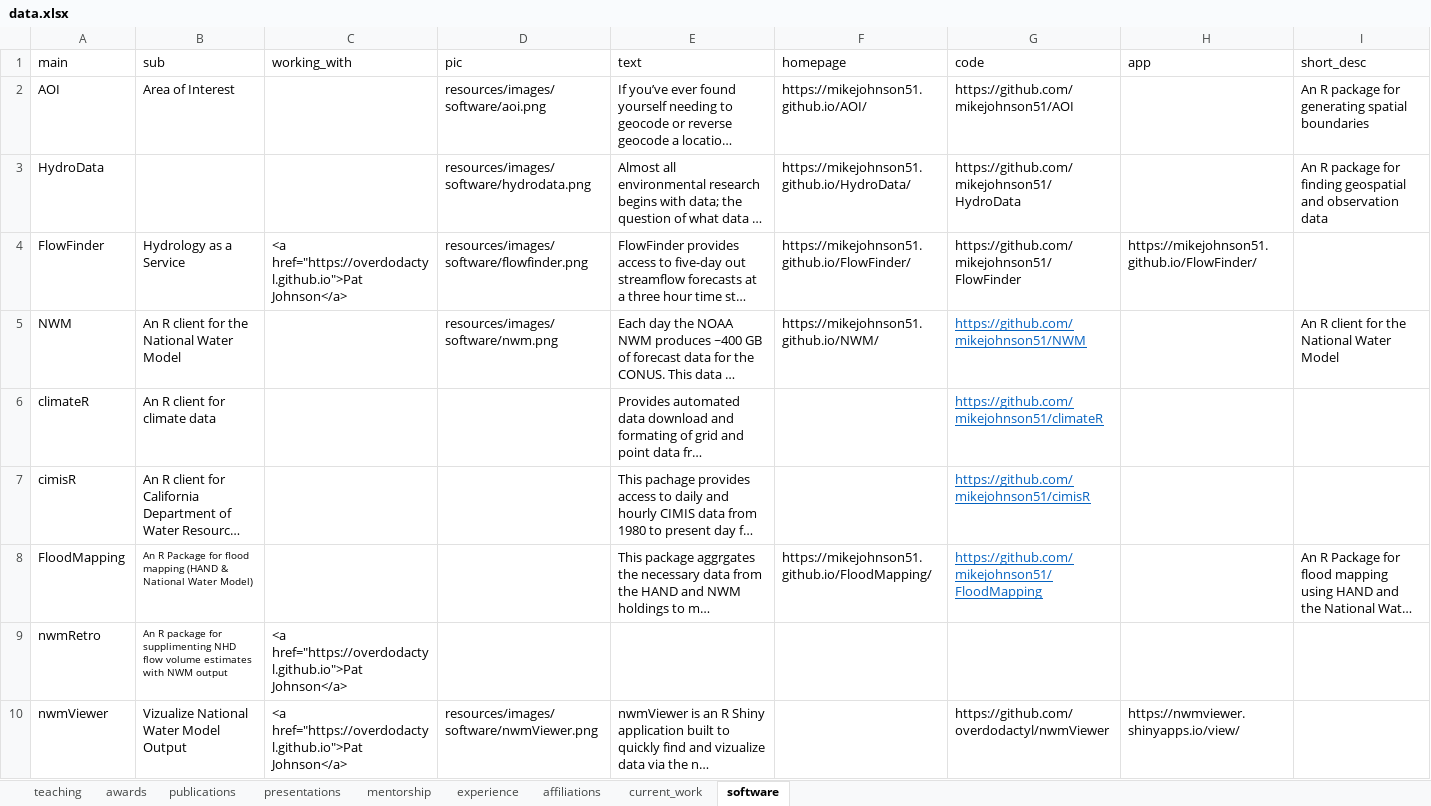
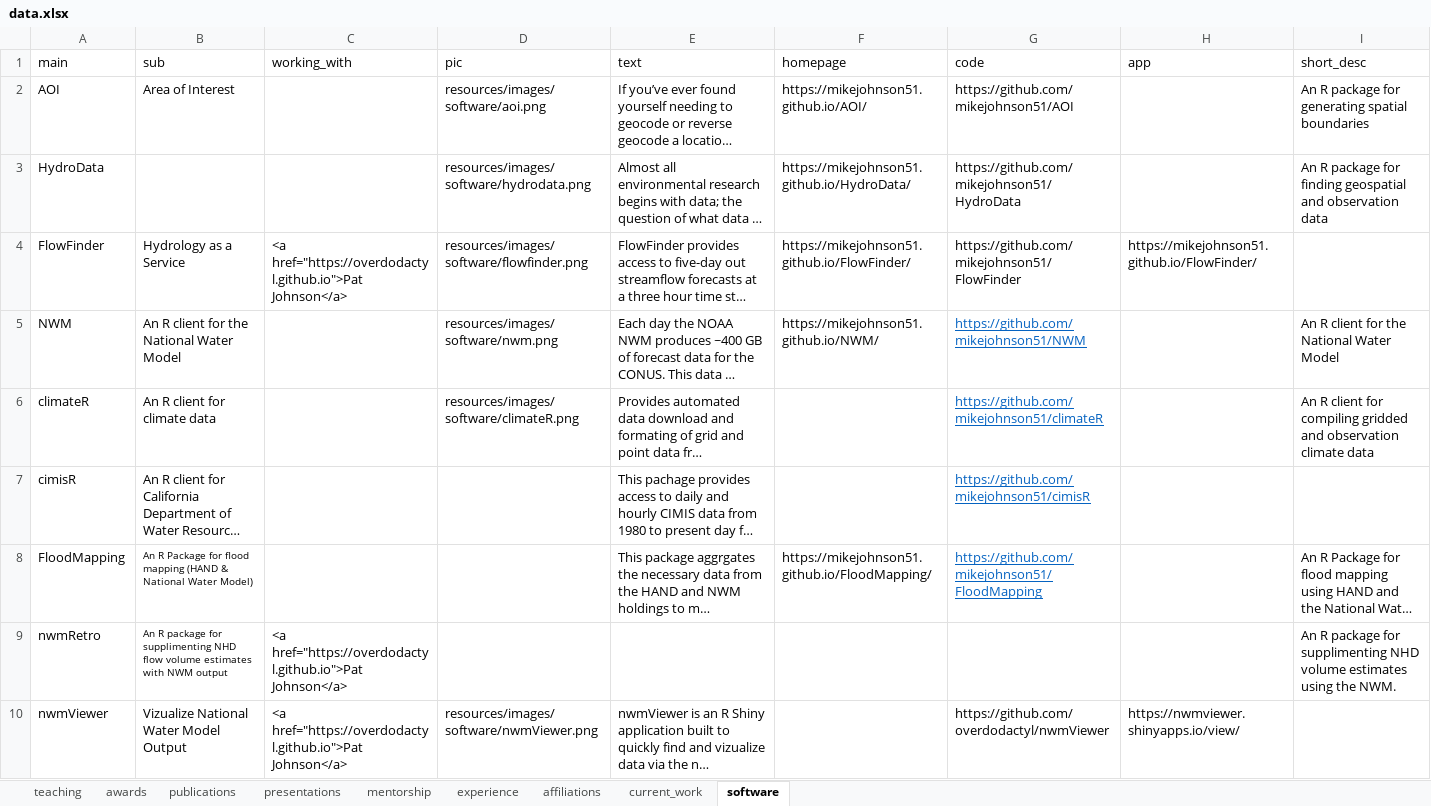
Before and after one commit to mikejohnson51/mikejohnson51.github.io, an Excel workbook: data.xlsx, sheet software, drawn as a sheet; long unchanged cells end in …; values as stored, in another font and other column widths than the file's, no borders; the diff names each change by its address in the sheet, - before the commit and + after, or states it on an @@ line.

```diff
--- a/data.xlsx (sheet software)
+++ b/data.xlsx (sheet software)
-D6 (pic): (empty)
+D6 (pic): resources/images/software/climateR.png
-I6 (short_desc): (empty)
+I6 (short_desc): An R client for compiling gridded and observation climate data
-I9 (short_desc): (empty)
+I9 (short_desc): An R package for supplimenting NHD volume estimates using the NWM.
```
Also changed, not shown: 16 other files.
